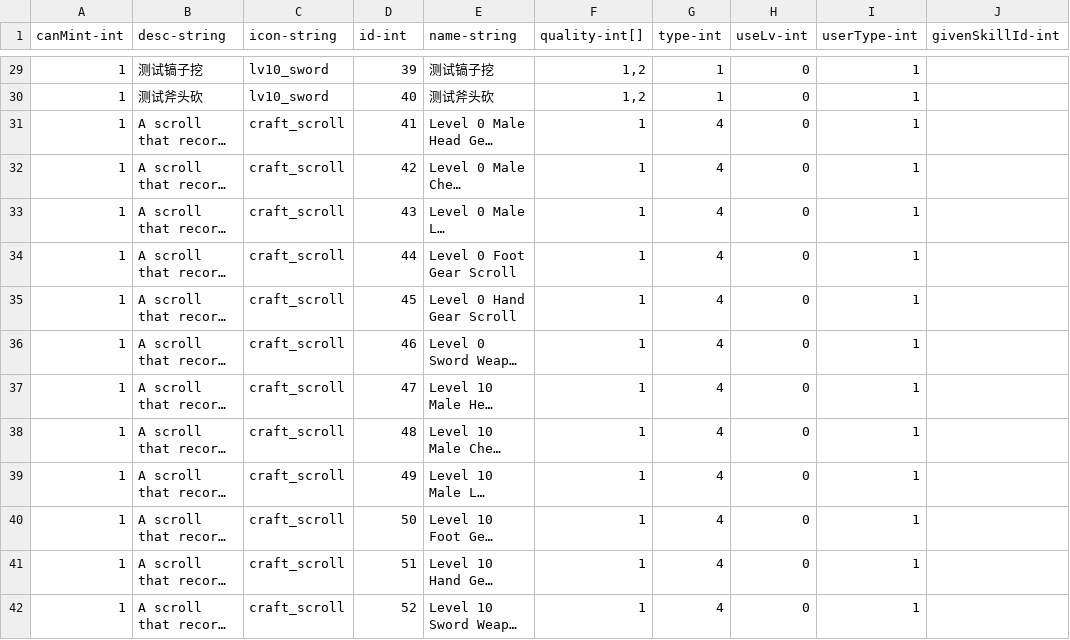
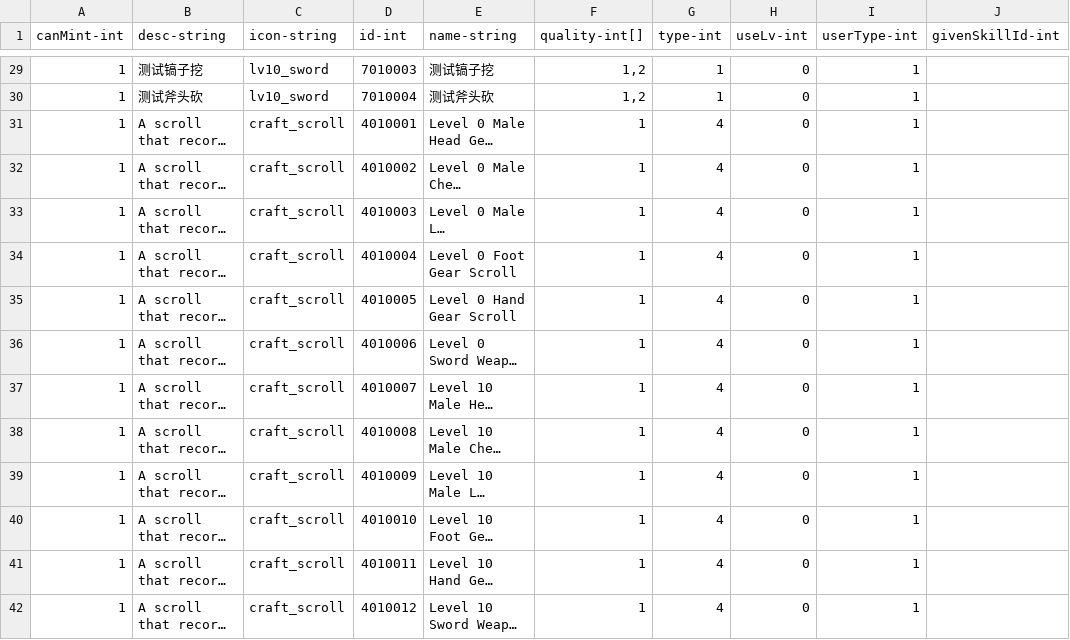
Before and after one commit to qqoo6789/shared-unity-core, a CSV file: Res/DataTable/Csv/Item.csv, drawn as a sheet; only a part is shown, gaps mark what is left out; long unchanged cells end in …; the diff covers the shown part only; the diff names each change by its address in the sheet, - before the commit and + after, or states it on an @@ line.

```diff
--- a/Res/DataTable/Csv/Item.csv
+++ b/Res/DataTable/Csv/Item.csv
-D29 (id-int): 39
+D29 (id-int): 7010003
-D30 (id-int): 40
+D30 (id-int): 7010004
-D31 (id-int): 41
+D31 (id-int): 4010001
-D32 (id-int): 42
+D32 (id-int): 4010002
-D33 (id-int): 43
+D33 (id-int): 4010003
-D34 (id-int): 44
+D34 (id-int): 4010004
-D35 (id-int): 45
+D35 (id-int): 4010005
-D36 (id-int): 46
+D36 (id-int): 4010006
-D37 (id-int): 47
+D37 (id-int): 4010007
-D38 (id-int): 48
+D38 (id-int): 4010008
-D39 (id-int): 49
+D39 (id-int): 4010009
-D40 (id-int): 50
+D40 (id-int): 4010010
-D41 (id-int): 51
+D41 (id-int): 4010011
-D42 (id-int): 52
+D42 (id-int): 4010012
```
Also changed, not shown: 44 edited cells elsewhere in this file, Res/DataTable/Csv/Equipment.csv, Res/DataTable/Csv/Scene.csv, 39 other files.
